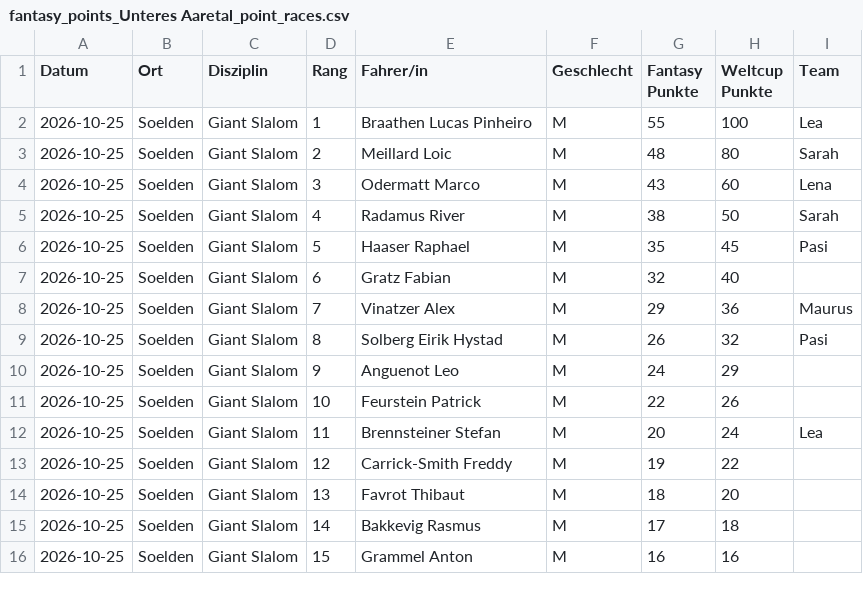
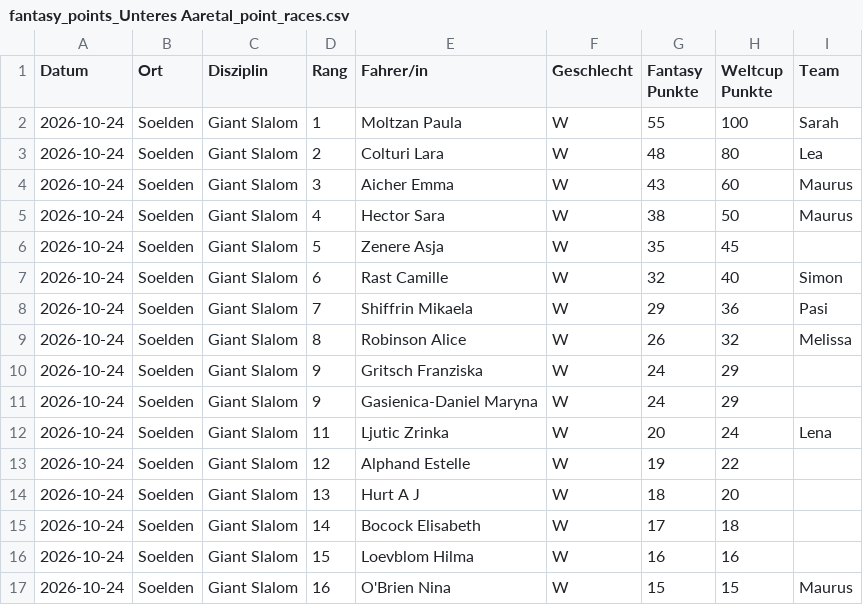
Before and after one commit to leasennch/skifantasy-results, a CSV file: unteresAaretal/fantasy_points_Unteres Aaretal_point_races.csv, drawn as a sheet; only a part is shown; the diff covers the shown part only.

```diff
--- a/unteresAaretal/fantasy_points_Unteres Aaretal_point_races.csv
+++ b/unteresAaretal/fantasy_points_Unteres Aaretal_point_races.csv
@@ -1,16 +1,17 @@
 Datum,Ort,Disziplin,Rang,Fahrer/in,Geschlecht,Fantasy Punkte,Weltcup Punkte,Team
-2026-10-25,Soelden,Giant Slalom,1,Braathen Lucas Pinheiro,M,55,100,Lea
-2026-10-25,Soelden,Giant Slalom,2,Meillard Loic,M,48,80,Sarah
-2026-10-25,Soelden,Giant Slalom,3,Odermatt Marco,M,43,60,Lena
-2026-10-25,Soelden,Giant Slalom,4,Radamus River,M,38,50,Sarah
-2026-10-25,Soelden,Giant Slalom,5,Haaser Raphael,M,35,45,Pasi
-2026-10-25,Soelden,Giant Slalom,6,Gratz Fabian,M,32,40,
-2026-10-25,Soelden,Giant Slalom,7,Vinatzer Alex,M,29,36,Maurus
-2026-10-25,Soelden,Giant Slalom,8,Solberg Eirik Hystad,M,26,32,Pasi
-2026-10-25,Soelden,Giant Slalom,9,Anguenot Leo,M,24,29,
-2026-10-25,Soelden,Giant Slalom,10,Feurstein Patrick,M,22,26,
-2026-10-25,Soelden,Giant Slalom,11,Brennsteiner Stefan,M,20,24,Lea
-2026-10-25,Soelden,Giant Slalom,12,Carrick-Smith Freddy,M,19,22,
-2026-10-25,Soelden,Giant Slalom,13,Favrot Thibaut,M,18,20,
-2026-10-25,Soelden,Giant Slalom,14,Bakkevig Rasmus,M,17,18,
-2026-10-25,Soelden,Giant Slalom,15,Grammel Anton,M,16,16,
+2026-10-24,Soelden,Giant Slalom,1,Moltzan Paula,W,55,100,Sarah
+2026-10-24,Soelden,Giant Slalom,2,Colturi Lara,W,48,80,Lea
+2026-10-24,Soelden,Giant Slalom,3,Aicher Emma,W,43,60,Maurus
+2026-10-24,Soelden,Giant Slalom,4,Hector Sara,W,38,50,Maurus
+2026-10-24,Soelden,Giant Slalom,5,Zenere Asja,W,35,45,
+2026-10-24,Soelden,Giant Slalom,6,Rast Camille,W,32,40,Simon
+2026-10-24,Soelden,Giant Slalom,7,Shiffrin Mikaela,W,29,36,Pasi
+2026-10-24,Soelden,Giant Slalom,8,Robinson Alice,W,26,32,Melissa
+2026-10-24,Soelden,Giant Slalom,9,Gritsch Franziska,W,24,29,
+2026-10-24,Soelden,Giant Slalom,9,Gasienica-Daniel Maryna,W,24,29,
+2026-10-24,Soelden,Giant Slalom,11,Ljutic Zrinka,W,20,24,Lena
+2026-10-24,Soelden,Giant Slalom,12,Alphand Estelle,W,19,22,
+2026-10-24,Soelden,Giant Slalom,13,Hurt A J,W,18,20,
+2026-10-24,Soelden,Giant Slalom,14,Bocock Elisabeth,W,17,18,
+2026-10-24,Soelden,Giant Slalom,15,Loevblom Hilma,W,16,16,
+2026-10-24,Soelden,Giant Slalom,16,O'Brien Nina,W,15,15,Maurus
```
Also changed, not shown: 5 added rows, 2 removed rows and 33 edited cells elsewhere in this file, watson/fantasy_points_watson_point_races.csv, wissi/fantasy_points_wissi_point_races.csv, 12 other files.
